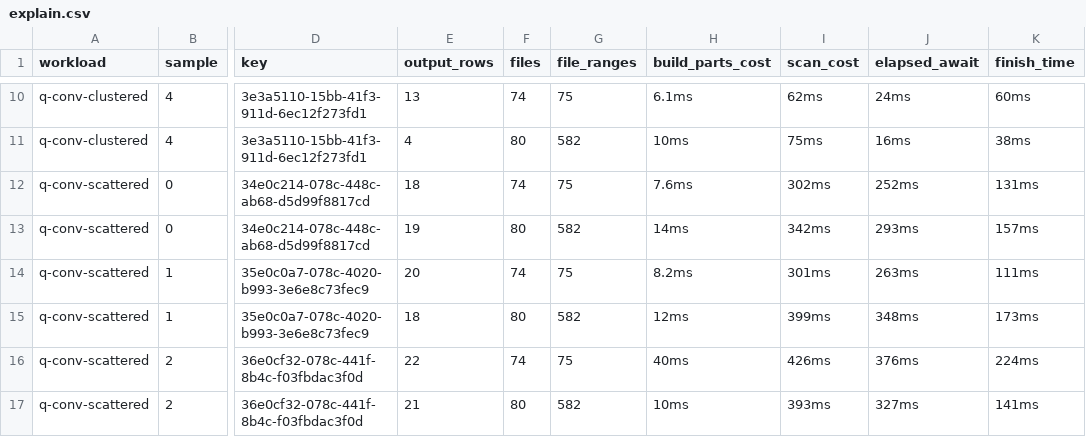
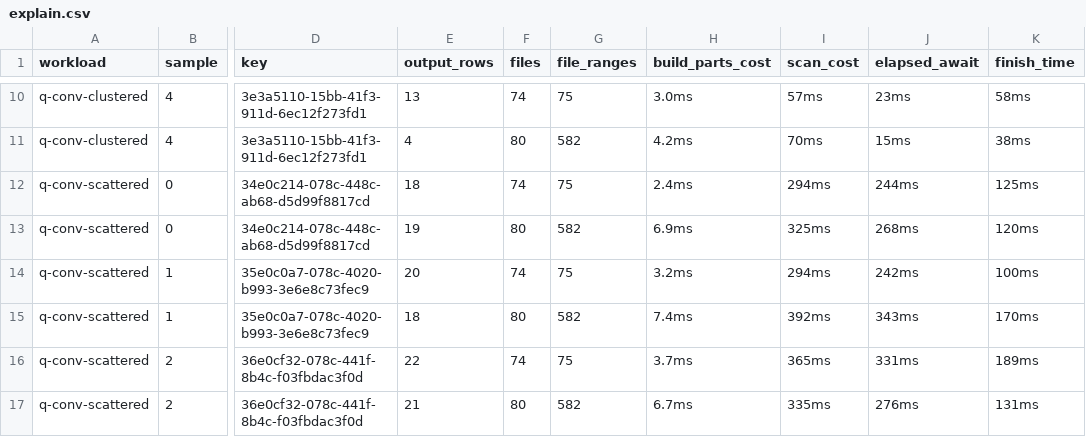
Before and after one commit to heiwen/greptime-tenant-benchmark, a CSV file: results/run8/explain.csv, drawn as a sheet; only a part is shown, gaps mark what is left out; the diff covers the shown part only; the diff names each change by its address in the sheet, - before the commit and + after, or states it on an @@ line.

```diff
--- a/results/run8/explain.csv
+++ b/results/run8/explain.csv
-H10 (build_parts_cost): 6.1ms
+H10 (build_parts_cost): 3.0ms
-I10 (scan_cost): 62ms
+I10 (scan_cost): 57ms
-J10 (elapsed_await): 24ms
+J10 (elapsed_await): 23ms
-K10 (finish_time): 60ms
+K10 (finish_time): 58ms
-H11 (build_parts_cost): 10ms
+H11 (build_parts_cost): 4.2ms
-I11 (scan_cost): 75ms
+I11 (scan_cost): 70ms
-J11 (elapsed_await): 16ms
+J11 (elapsed_await): 15ms
-H12 (build_parts_cost): 7.6ms
+H12 (build_parts_cost): 2.4ms
-I12 (scan_cost): 302ms
+I12 (scan_cost): 294ms
-J12 (elapsed_await): 252ms
+J12 (elapsed_await): 244ms
-K12 (finish_time): 131ms
+K12 (finish_time): 125ms
-H13 (build_parts_cost): 14ms
+H13 (build_parts_cost): 6.9ms
-I13 (scan_cost): 342ms
+I13 (scan_cost): 325ms
-J13 (elapsed_await): 293ms
+J13 (elapsed_await): 268ms
-K13 (finish_time): 157ms
+K13 (finish_time): 120ms
-H14 (build_parts_cost): 8.2ms
+H14 (build_parts_cost): 3.2ms
-I14 (scan_cost): 301ms
+I14 (scan_cost): 294ms
-J14 (elapsed_await): 263ms
+J14 (elapsed_await): 242ms
-K14 (finish_time): 111ms
+K14 (finish_time): 100ms
-H15 (build_parts_cost): 12ms
+H15 (build_parts_cost): 7.4ms
-I15 (scan_cost): 399ms
+I15 (scan_cost): 392ms
-J15 (elapsed_await): 348ms
+J15 (elapsed_await): 343ms
-K15 (finish_time): 173ms
+K15 (finish_time): 170ms
-H16 (build_parts_cost): 40ms
+H16 (build_parts_cost): 3.7ms
-I16 (scan_cost): 426ms
+I16 (scan_cost): 365ms
-J16 (elapsed_await): 376ms
+J16 (elapsed_await): 331ms
-K16 (finish_time): 224ms
+K16 (finish_time): 189ms
-H17 (build_parts_cost): 10ms
+H17 (build_parts_cost): 6.7ms
-I17 (scan_cost): 393ms
+I17 (scan_cost): 335ms
-J17 (elapsed_await): 327ms
+J17 (elapsed_await): 276ms
-K17 (finish_time): 141ms
+K17 (finish_time): 131ms
```
Also changed, not shown: 163 edited cells elsewhere in this file, 1 other file.
